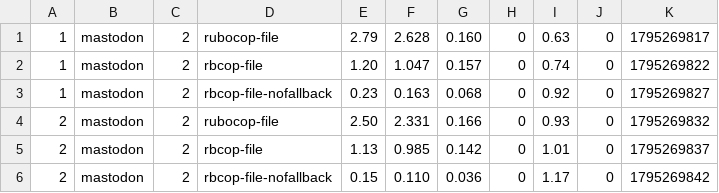
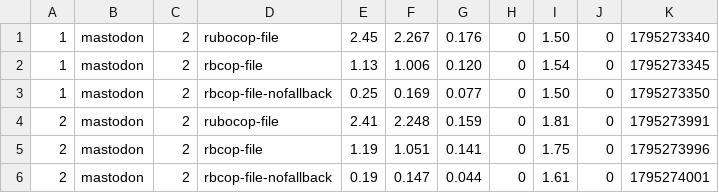
Before and after one commit to costajohnt/rbcop, a TSV file: docs/benchmarks/file.tsv, drawn as a sheet; only a part is shown; the diff covers the shown part only.

```diff
--- a/docs/benchmarks/file.tsv
+++ b/docs/benchmarks/file.tsv
@@ -1,6 +1,6 @@
-1	mastodon	2	rubocop-file	2.79	2.628	0.160	0	0.63	0	1795269817
-1	mastodon	2	rbcop-file	1.20	1.047	0.157	0	0.74	0	1795269822
-1	mastodon	2	rbcop-file-nofallback	0.23	0.163	0.068	0	0.92	0	1795269827
-2	mastodon	2	rubocop-file	2.50	2.331	0.166	0	0.93	0	1795269832
-2	mastodon	2	rbcop-file	1.13	0.985	0.142	0	1.01	0	1795269837
-2	mastodon	2	rbcop-file-nofallback	0.15	0.110	0.036	0	1.17	0	1795269842
+1	mastodon	2	rubocop-file	2.45	2.267	0.176	0	1.50	0	1795273340
+1	mastodon	2	rbcop-file	1.13	1.006	0.120	0	1.54	0	1795273345
+1	mastodon	2	rbcop-file-nofallback	0.25	0.169	0.077	0	1.50	0	1795273350
+2	mastodon	2	rubocop-file	2.41	2.248	0.159	0	1.81	0	1795273991
+2	mastodon	2	rbcop-file	1.19	1.051	0.141	0	1.75	0	1795273996
+2	mastodon	2	rbcop-file-nofallback	0.19	0.147	0.044	0	1.61	0	1795274001
```
Also changed, not shown: 15 edited cells elsewhere in this file, docs/benchmarks/ci.tsv, 6 other files.
